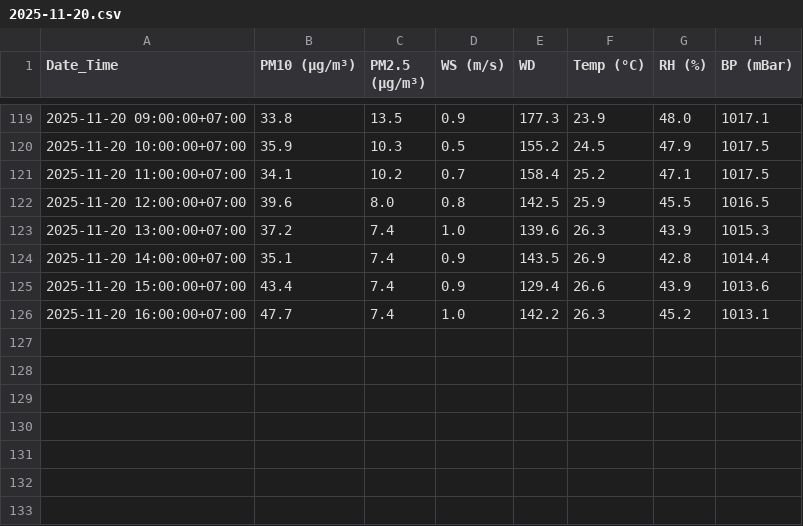
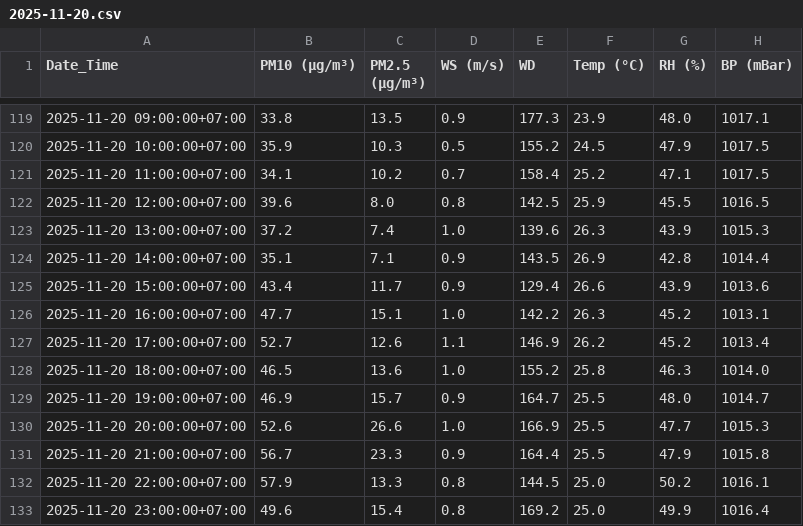
Before and after one commit to watcharin28/DSDEPM2_5, a CSV file: data/backups/2025-11-20.csv, drawn as a sheet; only a part is shown, gaps mark what is left out.

```diff
--- a/data/backups/2025-11-20.csv
+++ b/data/backups/2025-11-20.csv
@@ -123,4 +123,11 @@
 2025-11-20 13:00:00+07:00,37.2,7.4,1.0,139.6,26.3,43.9,1015.3
-2025-11-20 14:00:00+07:00,35.1,7.4,0.9,143.5,26.9,42.8,1014.4
-2025-11-20 15:00:00+07:00,43.4,7.4,0.9,129.4,26.6,43.9,1013.6
-2025-11-20 16:00:00+07:00,47.7,7.4,1.0,142.2,26.3,45.2,1013.1
+2025-11-20 14:00:00+07:00,35.1,7.1,0.9,143.5,26.9,42.8,1014.4
+2025-11-20 15:00:00+07:00,43.4,11.7,0.9,129.4,26.6,43.9,1013.6
+2025-11-20 16:00:00+07:00,47.7,15.1,1.0,142.2,26.3,45.2,1013.1
+2025-11-20 17:00:00+07:00,52.7,12.6,1.1,146.9,26.2,45.2,1013.4
+2025-11-20 18:00:00+07:00,46.5,13.6,1.0,155.2,25.8,46.3,1014.0
+2025-11-20 19:00:00+07:00,46.9,15.7,0.9,164.7,25.5,48.0,1014.7
+2025-11-20 20:00:00+07:00,52.6,26.6,1.0,166.9,25.5,47.7,1015.3
+2025-11-20 21:00:00+07:00,56.7,23.3,0.9,164.4,25.5,47.9,1015.8
+2025-11-20 22:00:00+07:00,57.9,13.3,0.8,144.5,25.0,50.2,1016.1
+2025-11-20 23:00:00+07:00,49.6,15.4,0.8,169.2,25.0,49.9,1016.4
```
Also changed, not shown: data/staging/cleaned_air.csv, data/staging/formatted_air.csv, 5 other files.
